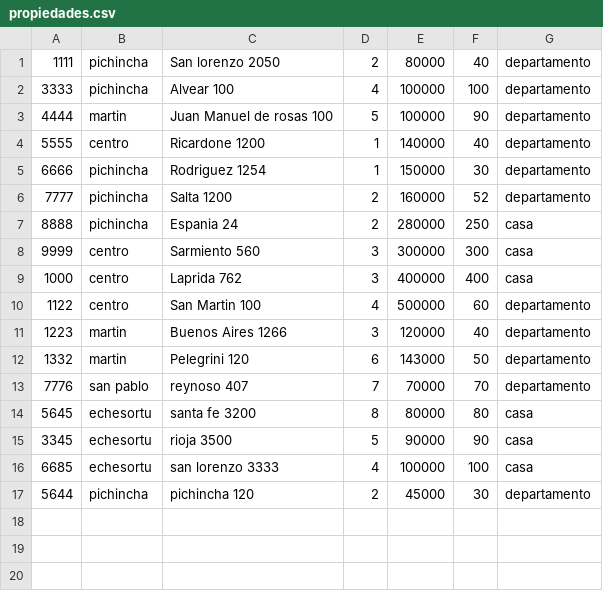
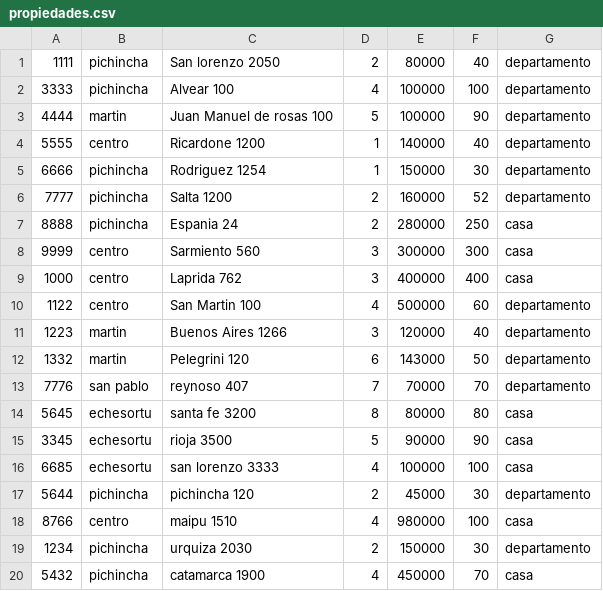
Before and after one commit to ferpaez/Sistema-para-inmobiliaria, a CSV file: propiedades.csv, drawn as a sheet; the diff names each change by its address in the sheet, - before the commit and + after, or states it on an @@ line.

```diff
--- a/propiedades.csv
+++ b/propiedades.csv
+row 18: 8766 | centro | maipu 1510 | 4 | 980000 | 100 | casa
+row 19: 1234 | pichincha | urquiza 2030 | 2 | 150000 | 30 | departamento
+row 20: 5432 | pichincha | catamarca 1900 | 4 | 450000 | 70 | casa
```
Also changed, not shown: citas.csv, 6 other files.
